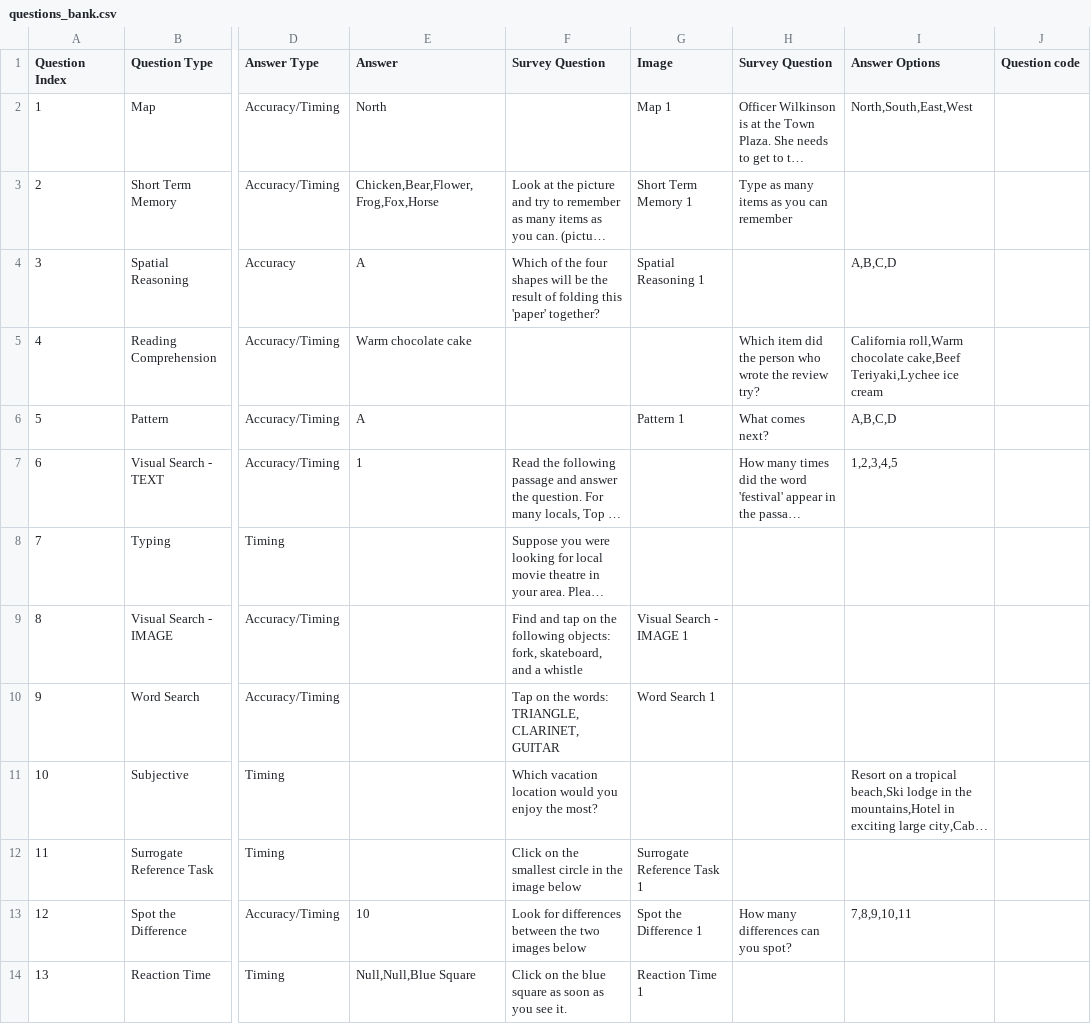
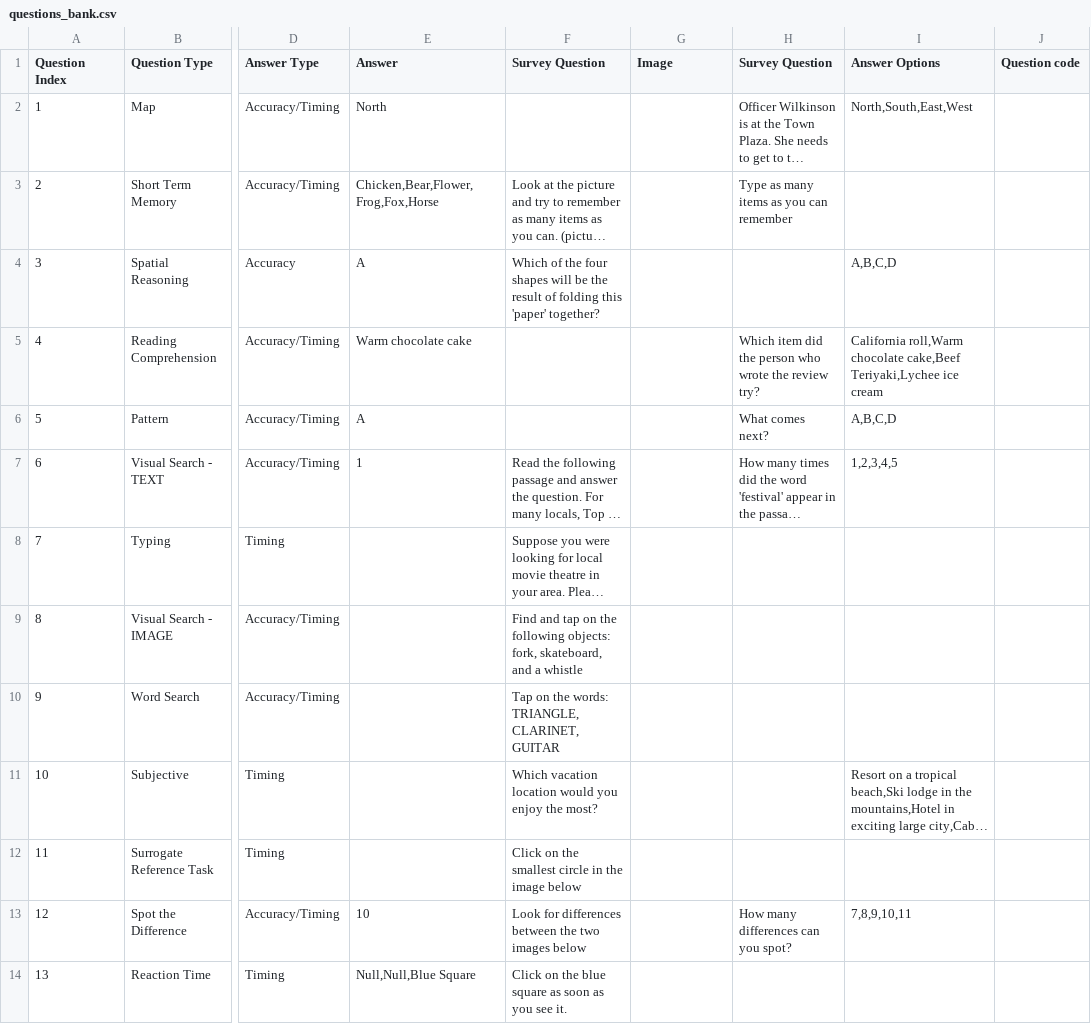
Before and after one commit to danieljiang520/SurveyApp, a CSV file: app/src/main/res/raw/questions_bank.csv, drawn as a sheet; only a part is shown, gaps mark what is left out; long unchanged cells end in …; the diff names each change by its address in the sheet, - before the commit and + after, or states it on an @@ line.

```diff
--- a/app/src/main/res/raw/questions_bank.csv
+++ b/app/src/main/res/raw/questions_bank.csv
-G2 (Image): Map 1
+G2 (Image): (empty)
-G3 (Image): Short Term Memory 1
+G3 (Image): (empty)
-G4 (Image): Spatial Reasoning 1
+G4 (Image): (empty)
-G6 (Image): Pattern 1
+G6 (Image): (empty)
-G9 (Image): Visual Search - IMAGE 1
+G9 (Image): (empty)
-G10 (Image): Word Search 1
+G10 (Image): (empty)
-G12 (Image): Surrogate Reference Task 1
+G12 (Image): (empty)
-G13 (Image): Spot the Difference 1
+G13 (Image): (empty)
-G14 (Image): Reaction Time 1
+G14 (Image): (empty)
```
Also changed, not shown: 8 other files.
